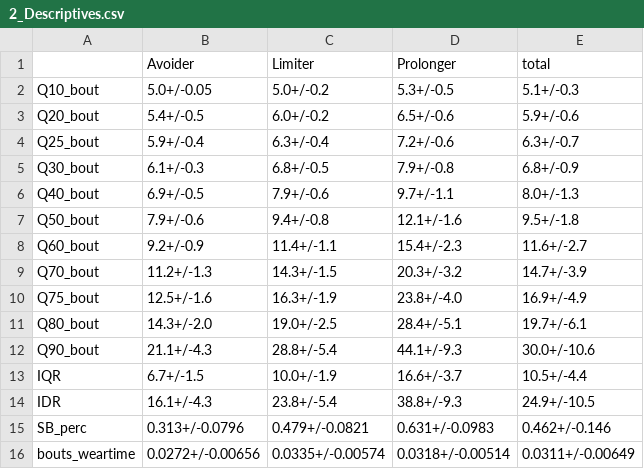
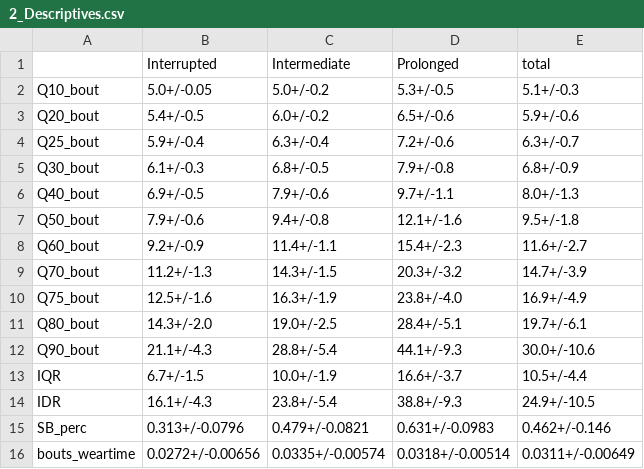
Before and after one commit to paulhibbing/SBprofiles, a CSV file: manuscript_code/2a_Cluster/2_Descriptives.csv, drawn as a sheet; removed rows and columns are numbered as before the commit, all else as after; the diff names each change by its address in the sheet, - before the commit and + after, or states it on an @@ line.

```diff
--- a/manuscript_code/2a_Cluster/2_Descriptives.csv
+++ b/manuscript_code/2a_Cluster/2_Descriptives.csv
-row 1:  | Avoider | Limiter | Prolonger | total
+row 1:  | Interrupted | Intermediate | Prolonged | total
```
Also changed, not shown: manuscript_code/2a_Cluster/2_Descriptives_1s.csv, manuscript_code/2a_Cluster/3b_CV_Results.csv, 11 other files.
